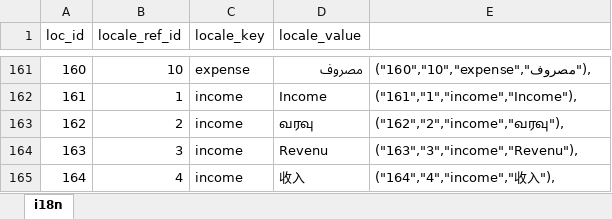
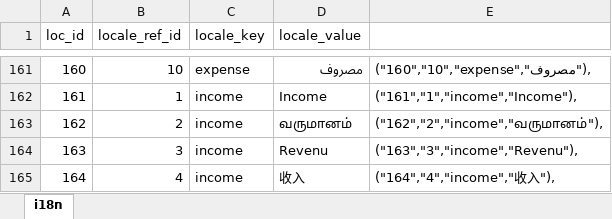
Before and after one commit to bharani-palani/ledgerely, an Excel workbook: i18n.xlsx, sheet i18n, drawn as a sheet; only a part is shown, gaps mark what is left out; values as stored, in another font and other column widths than the file's, no borders; the diff names each change by its address in the sheet, - before the commit and + after, or states it on an @@ line.

Commit message:
income + credit chart added

```diff
--- a/i18n.xlsx (sheet i18n)
+++ b/i18n.xlsx (sheet i18n)
-D163 (locale_value): வரவு
+D163 (locale_value): வருமானம்
-E163: ("162","2","income","வரவு"),
+E163: ("162","2","income","வருமானம்"),
```
Also changed, not shown: 12 other files.
